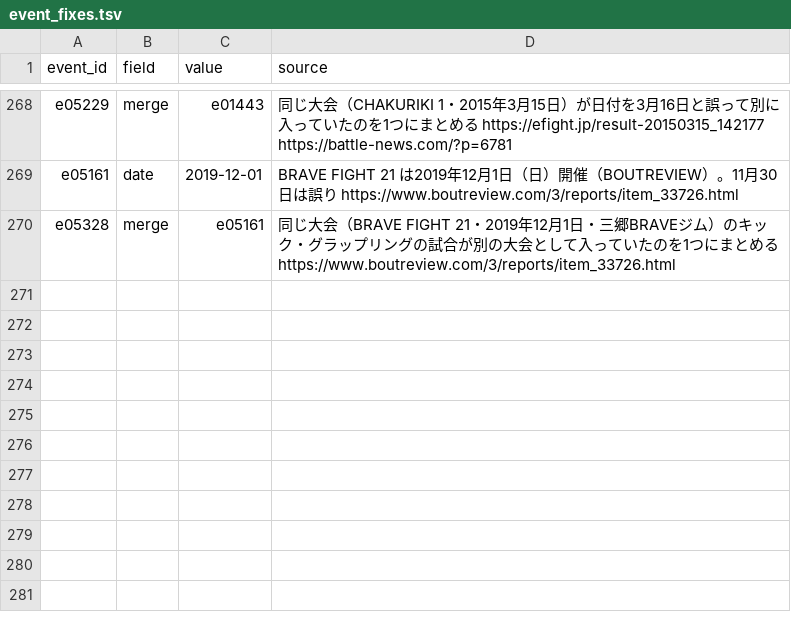
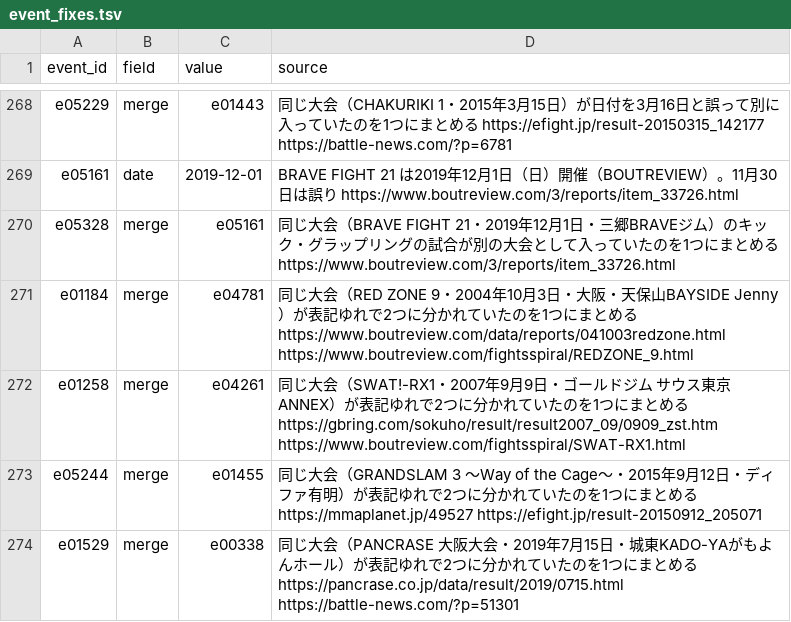
Before and after one commit to japan-mma-record/japan-mma-record.github.io, a TSV file: data/event_fixes.tsv, drawn as a sheet; only a part is shown, gaps mark what is left out.

```diff
--- a/data/event_fixes.tsv
+++ b/data/event_fixes.tsv
@@ -270 +270,5 @@ e05161	date	2019-12-01	BRAVE FIGHT 21 は2019年12月1日（日）開催（BOUTR
 e05328	merge	e05161	同じ大会（BRAVE FIGHT 21・2019年12月1日・三郷BRAVEジム）のキック・グラップリングの試合が別の大会として入っていたのを1つにまとめる https://www.boutreview.com/3/reports/item_33726.html
+e01184	merge	e04781	同じ大会（RED ZONE 9・2004年10月3日・大阪・天保山BAYSIDE Jenny）が表記ゆれで2つに分かれていたのを1つにまとめる https://www.boutreview.com/data/reports/041003redzone.html https://www.boutreview.com/fightsspiral/REDZONE_9.html
+e01258	merge	e04261	同じ大会（SWAT!-RX1・2007年9月9日・ゴールドジム サウス東京ANNEX）が表記ゆれで2つに分かれていたのを1つにまとめる https://gbring.com/sokuho/result/result2007_09/0909_zst.htm https://www.boutreview.com/fightsspiral/SWAT-RX1.html
+e05244	merge	e01455	同じ大会（GRANDSLAM 3 〜Way of the Cage〜・2015年9月12日・ディファ有明）が表記ゆれで2つに分かれていたのを1つにまとめる https://mmaplanet.jp/49527 https://efight.jp/result-20150912_205071
+e01529	merge	e00338	同じ大会（PANCRASE 大阪大会・2019年7月15日・城東KADO-YAがもよんホール）が表記ゆれで2つに分かれていたのを1つにまとめる https://pancrase.co.jp/data/result/2019/0715.html https://battle-news.com/?p=51301
```
